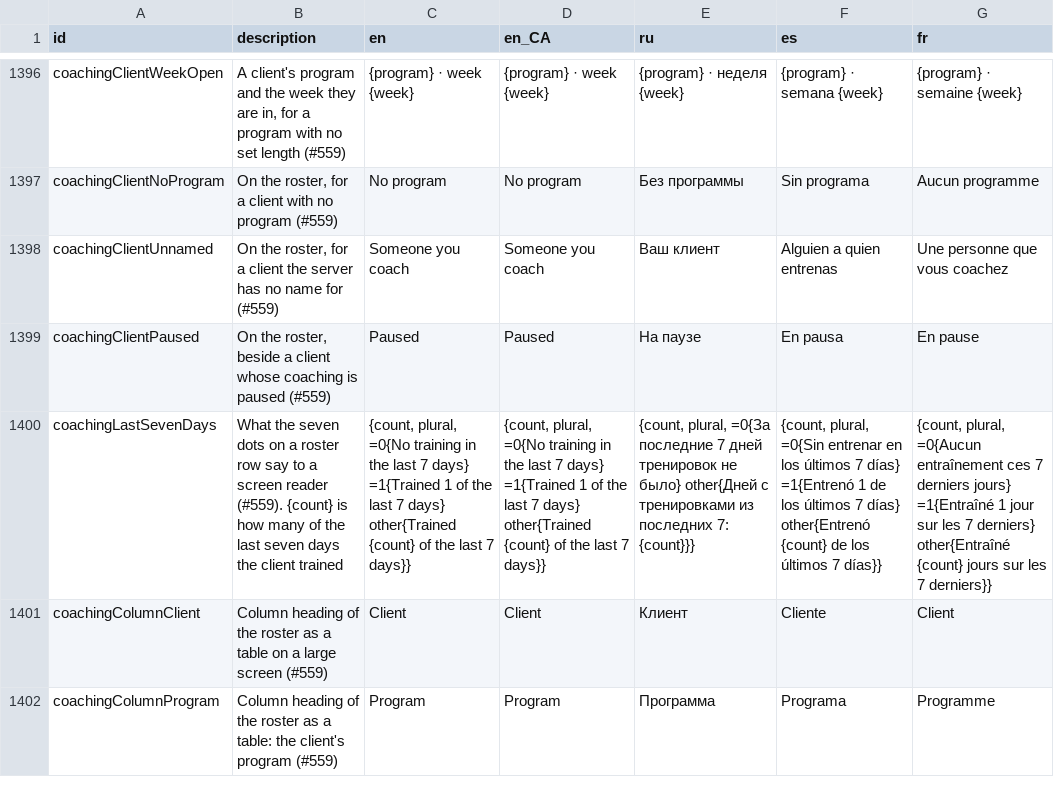
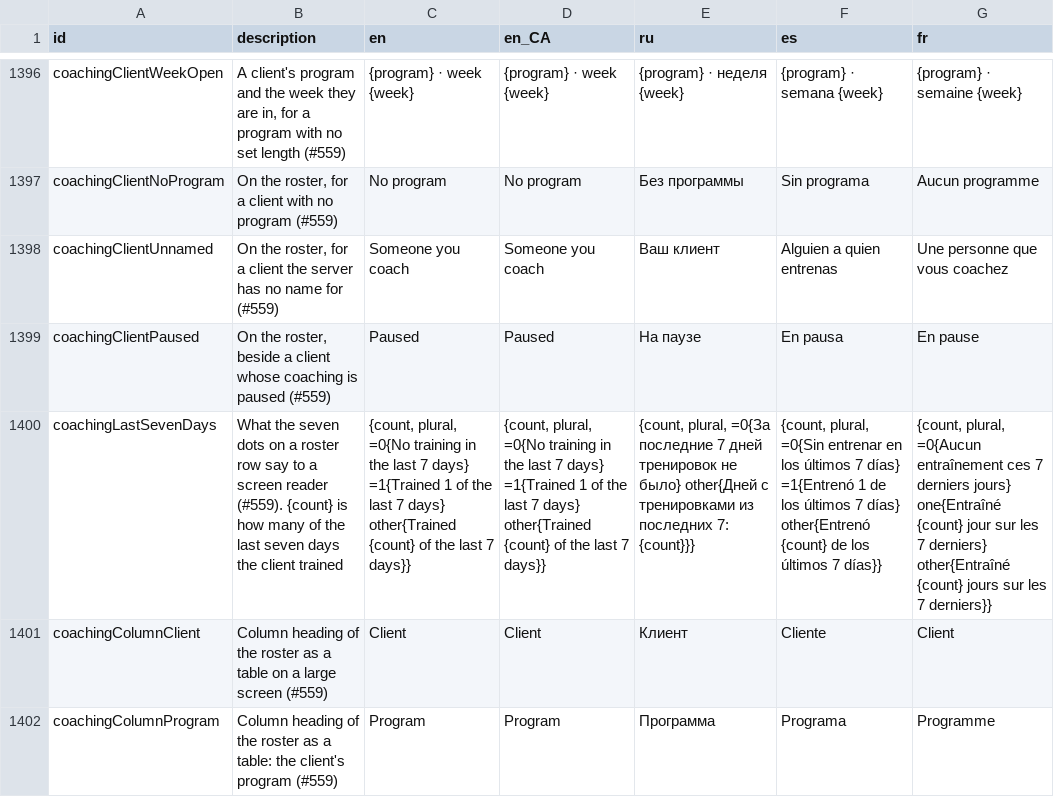
Before and after one commit to kit-g/heart-of-yours, a CSV file: shared/heart_language/scripts/translations.csv, drawn as a sheet; only a part is shown, gaps mark what is left out; the diff names each change by its address in the sheet, - before the commit and + after, or states it on an @@ line.

```diff
--- a/shared/heart_language/scripts/translations.csv
+++ b/shared/heart_language/scripts/translations.csv
-G1400 (fr): …derniers jours} =1{Entraîné 1 jour sur…
+G1400 (fr): …derniers jours} one{Entraîné {count} jour sur…
```
